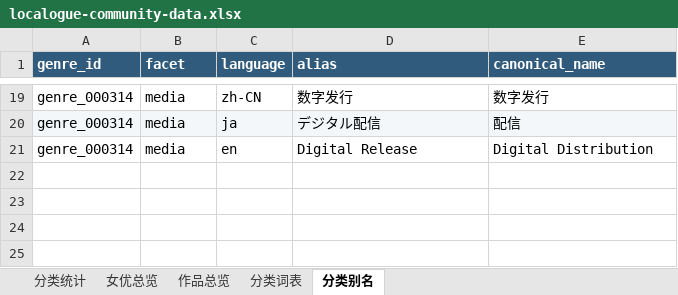
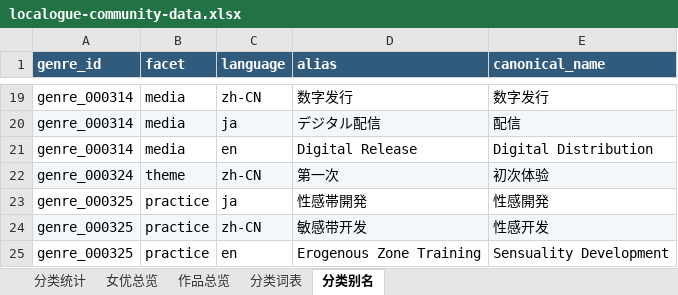
Before and after one commit to MagicBude/localogue-community-data, an Excel workbook: exports/xlsx/localogue-community-data.xlsx, sheet 分类别名, drawn as a sheet; only a part is shown, gaps mark what is left out; values as stored, in another font and other column widths than the file's, no borders; the diff names each change by its address in the sheet, - before the commit and + after, or states it on an @@ line.

Commit message:
feat(data): 完成 Pilot A 作品分类引用闭环
为现有 5 部 Pilot A 作品建立第一轮 Work–Genre 引用，并补充作品总览中的三语分类信息。

- 为 IPZ-637 关联美少女和出道作分类
- 为 IPZ-653 关联主观视角、第一人称拍摄、角色扮演、口交、颜射、拘束和户外分类
- 为 MIDE-974 关联出道作分类
- 为 MIDE-989 关联初次体验和性感开发分类
- 为 SSIS-129 关联复出作分类
- 新增初体験、初次体验、First Experience 三语分类
- 新增性感開発、性感开发、Sensuality Development 三语分类
- 在 Work Source Record 中记录分类映射依据
- 坚持只映射标题或来源明确支持的分类
- 不根据演员外貌、营销印象或常见作品套路推测分类
- 为作品 CSV 增加 Genre ID 和日中英分类名称
- 更新格式化 XLSX 作品总览
- 支持通过 firstPublishedIn 记录新增实体首次发布版本
- 新增并统一维护根目录 MANIFEST.md
- 不再创建按版本编号命名的 MANIFEST 文件
- 将 Pack 版本升级到 0.3.2
- 通过仓库校验、回归测试和 Localogue 实际读取检查

```diff
--- a/exports/xlsx/localogue-community-data.xlsx (sheet 分类别名)
+++ b/exports/xlsx/localogue-community-data.xlsx (sheet 分类别名)
+row 22: genre_000324 | theme | zh-CN | 第一次 | 初次体验
+row 23: genre_000325 | practice | ja | 性感帯開発 | 性感開発
+row 24: genre_000325 | practice | zh-CN | 敏感带开发 | 性感开发
+row 25: genre_000325 | practice | en | Erogenous Zone Training | Sensuality Development
```
Also changed, not shown: sheet 分类词表, sheet 作品总览, sheet 分类统计, 40 other files.
